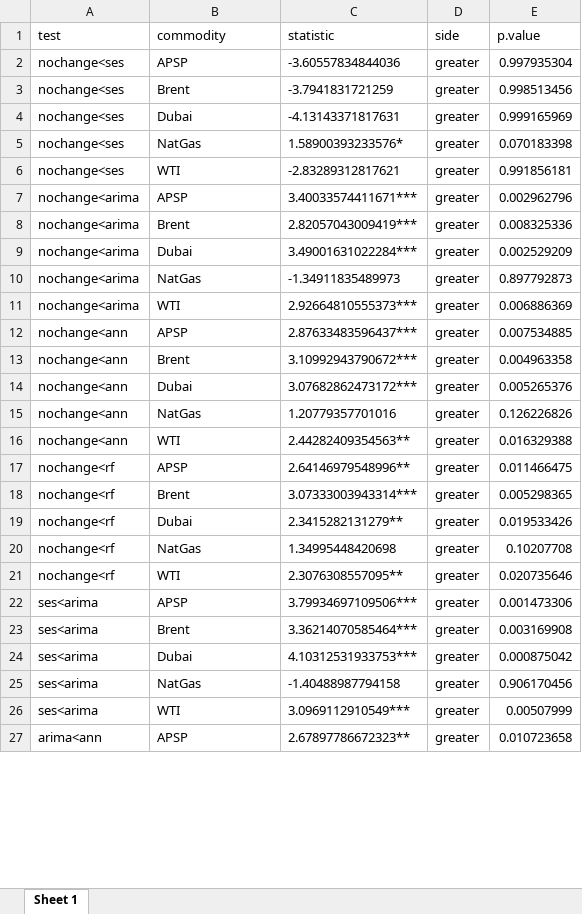
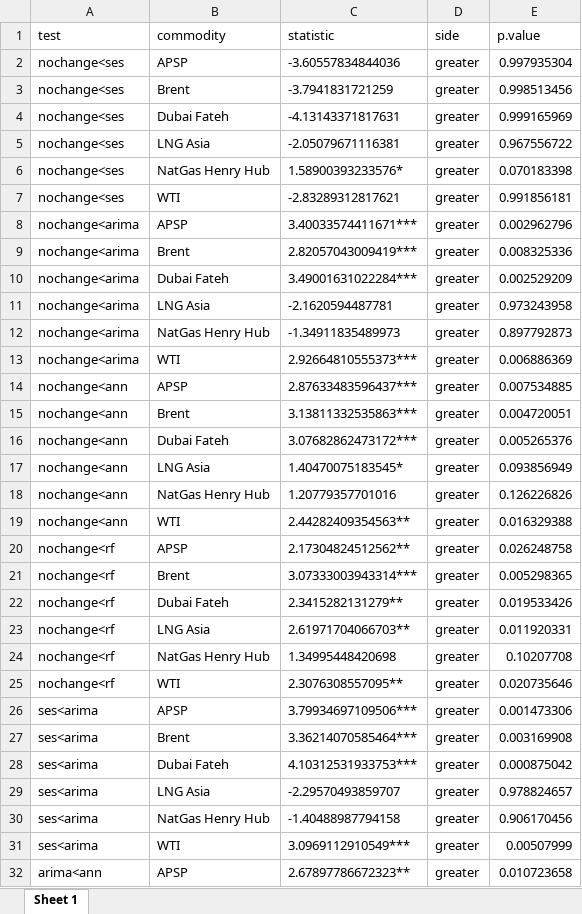
Before and after one commit to RubenErnst/commodity-price-prediction, an Excel workbook: results/significance/5 DM test.xlsx, sheet Sheet 1, drawn as a sheet; only a part is shown; values as stored, in another font and other column widths than the file's, no borders; addresses are those after the commit; the diff covers the shown part only; the diff names each change by its address in the sheet, - before the commit and + after, or states it on an @@ line.

```diff
--- a/results/significance/5 DM test.xlsx (sheet Sheet 1)
+++ b/results/significance/5 DM test.xlsx (sheet Sheet 1)
-B4 (commodity): Dubai
+B4 (commodity): Dubai Fateh
+row 5: nochange<ses | LNG Asia | -2.05079671116381 | greater | 0.967556722
-B6 (commodity): NatGas
+B6 (commodity): NatGas Henry Hub
-B10 (commodity): Dubai
+B10 (commodity): Dubai Fateh
+row 11: nochange<arima | LNG Asia | -2.1620594487781 | greater | 0.973243958
-B12 (commodity): NatGas
+B12 (commodity): NatGas Henry Hub
-C15 (statistic): 3.10992943790672***
+C15 (statistic): 3.13811332535863***
-E15 (p.value): 0.004963358
+E15 (p.value): 0.004720051
-B16 (commodity): Dubai
+B16 (commodity): Dubai Fateh
+row 17: nochange<ann | LNG Asia | 1.40470075183545* | greater | 0.093856949
-B18 (commodity): NatGas
+B18 (commodity): NatGas Henry Hub
-C20 (statistic): 2.64146979548996**
+C20 (statistic): 2.17304824512562**
-E20 (p.value): 0.011466475
+E20 (p.value): 0.026248758
-B22 (commodity): Dubai
+B22 (commodity): Dubai Fateh
+row 23: nochange<rf | LNG Asia | 2.61971704066703** | greater | 0.011920331
-B24 (commodity): NatGas
+B24 (commodity): NatGas Henry Hub
-B28 (commodity): Dubai
+B28 (commodity): Dubai Fateh
+row 29: ses<arima | LNG Asia | -2.29570493859707 | greater | 0.978824657
-B30 (commodity): NatGas
+B30 (commodity): NatGas Henry Hub
```
Also changed, not shown: 5 added rows and 22 edited cells elsewhere in this sheet, results/descriptive stats/Descriptives.xlsx, results/ml models/ANN results.xlsx, 12 other files.
